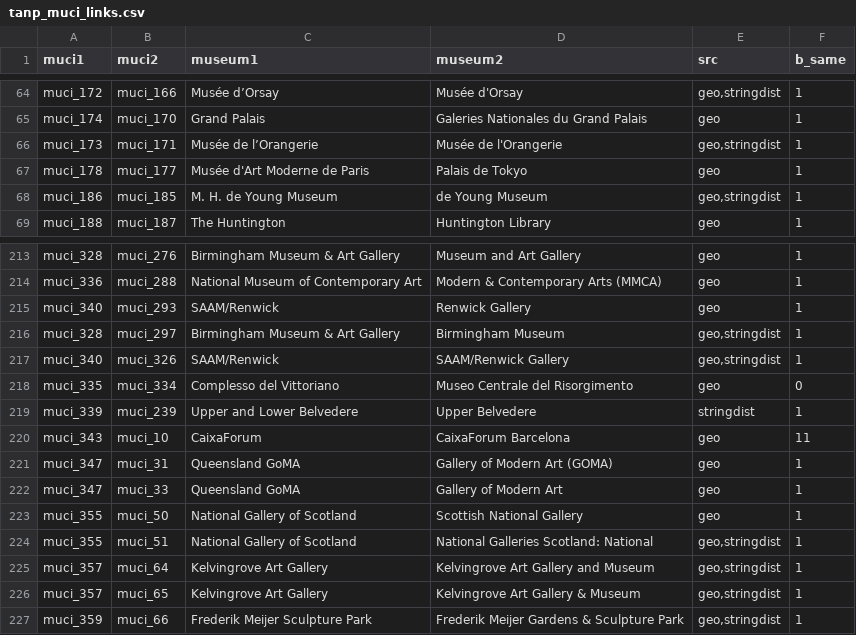
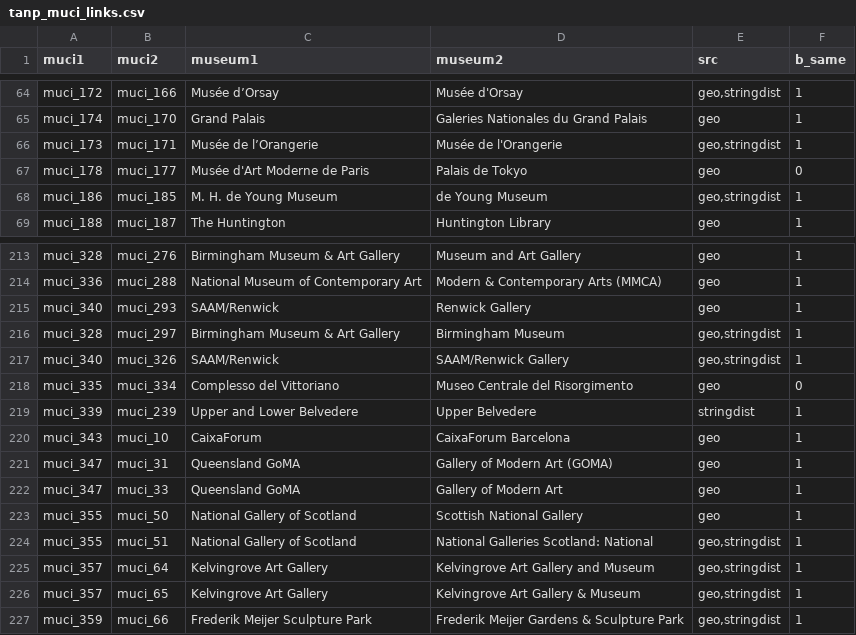
Before and after one commit to swhalemwo/pmdata, a CSV file: data_sources/artnewspaper/tanp_muci_links.csv, drawn as a sheet; only a part is shown, gaps mark what is left out.

Commit message:
fix some ids: palais de tokyo != musee d'art moderne

```diff
--- a/data_sources/artnewspaper/tanp_muci_links.csv
+++ b/data_sources/artnewspaper/tanp_muci_links.csv
@@ -66,3 +66,3 @@ muci_174,muci_170,Grand Palais,Galeries Nationales du Grand Palais,geo,1
 muci_173,muci_171,Musée de l’Orangerie,Musée de l'Orangerie,"geo,stringdist",1
-muci_178,muci_177,Musée d'Art Moderne de Paris,Palais de Tokyo,geo,1
+muci_178,muci_177,Musée d'Art Moderne de Paris,Palais de Tokyo,geo,0
 muci_186,muci_185,M. H. de Young Museum,de Young Museum,"geo,stringdist",1
@@ -219,3 +219,3 @@ muci_335,muci_334,Complesso del Vittoriano,Museo Centrale del Risorgimento,geo,0
 muci_339,muci_239,Upper and Lower Belvedere,Upper Belvedere,stringdist,1
-muci_343,muci_10,CaixaForum,CaixaForum Barcelona,geo,11
+muci_343,muci_10,CaixaForum,CaixaForum Barcelona,geo,1
 muci_347,muci_31,Queensland GoMA,Gallery of Modern Art (GOMA),geo,1
```
